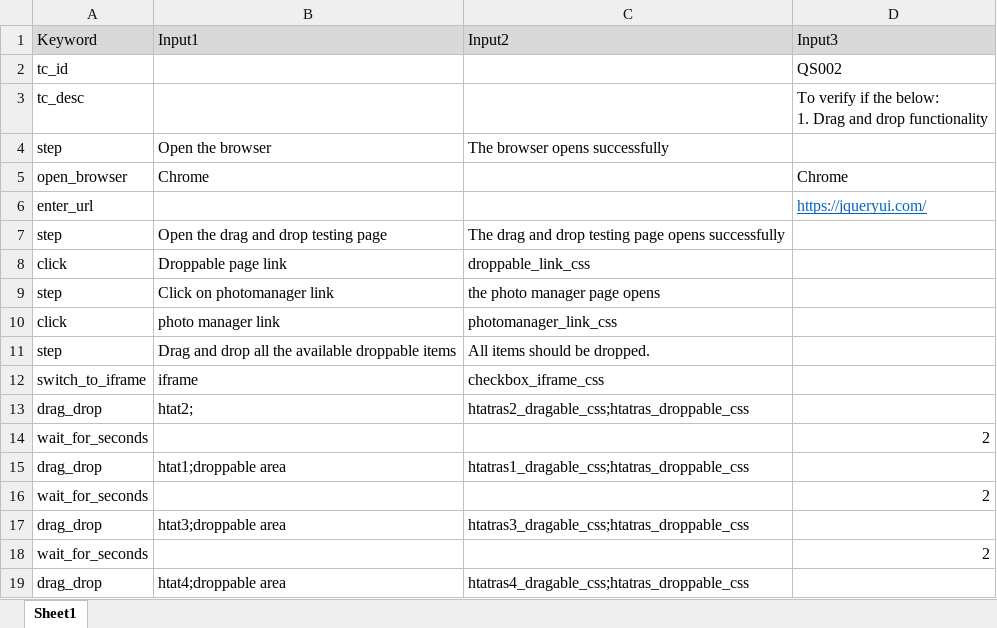
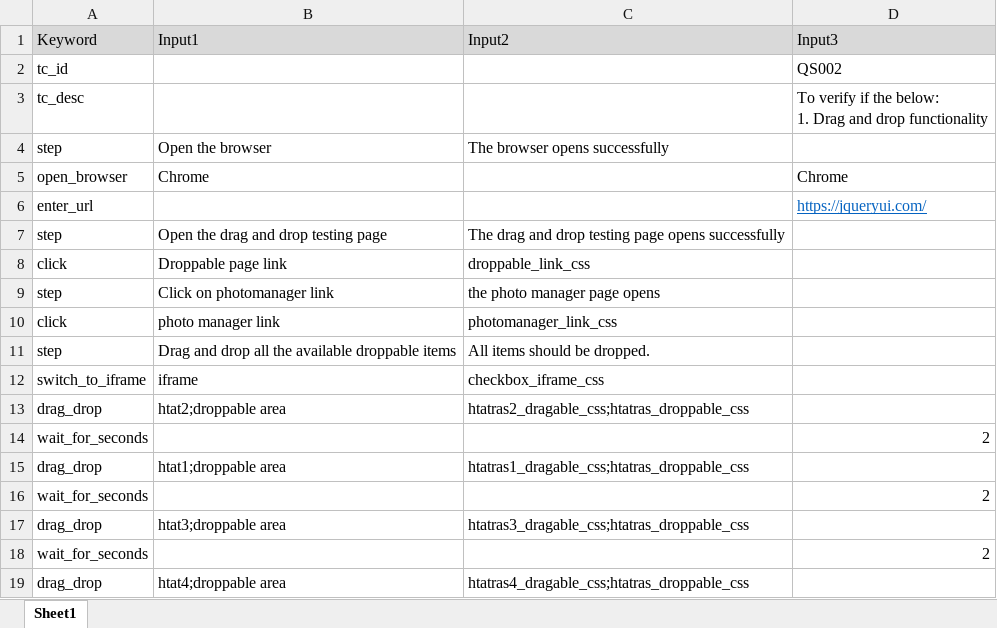
Before and after one commit to theautomationtester99/web_automation_htmltopdf, an Excel workbook: test_scripts/chrome/QS002_testscript.xlsx, sheet Sheet1, drawn as a sheet; values as stored, in another font and other column widths than the file's, no borders; the diff names each change by its address in the sheet, - before the commit and + after, or states it on an @@ line.

```diff
--- a/test_scripts/chrome/QS002_testscript.xlsx (sheet Sheet1)
+++ b/test_scripts/chrome/QS002_testscript.xlsx (sheet Sheet1)
-B13 (Input1): htat2;
+B13 (Input1): htat2;droppable area
```
Also changed, not shown: 42 other files.
